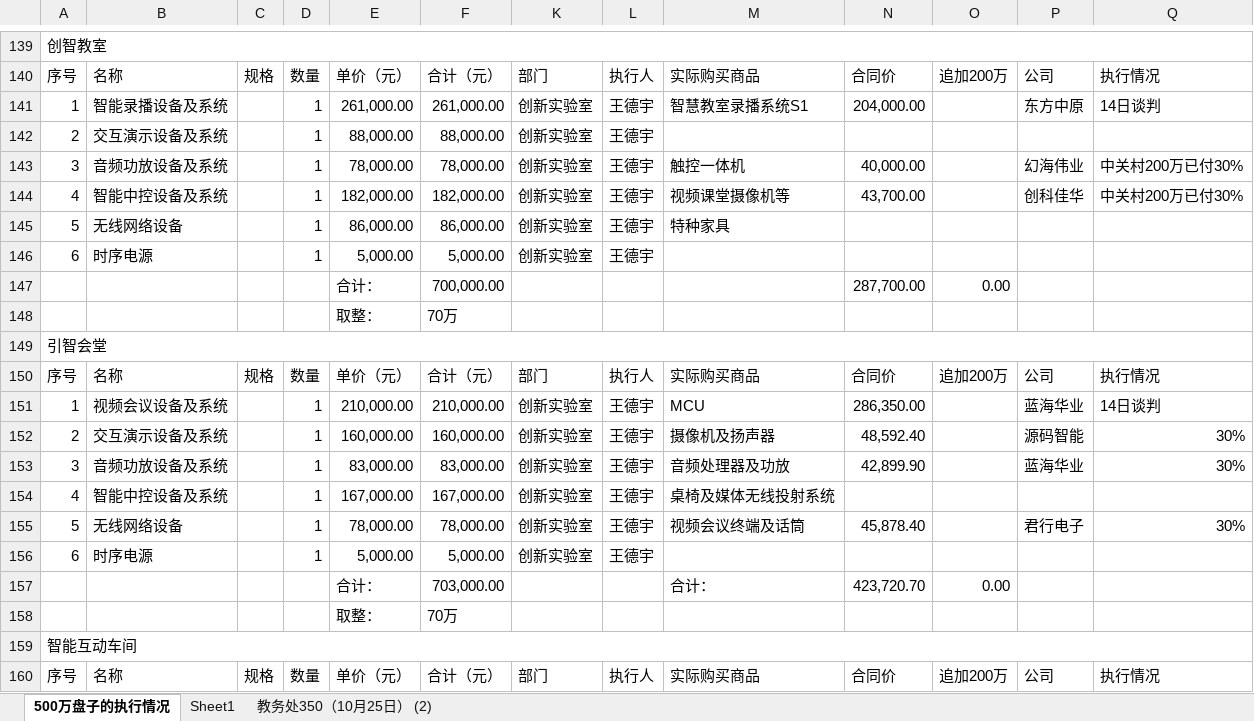
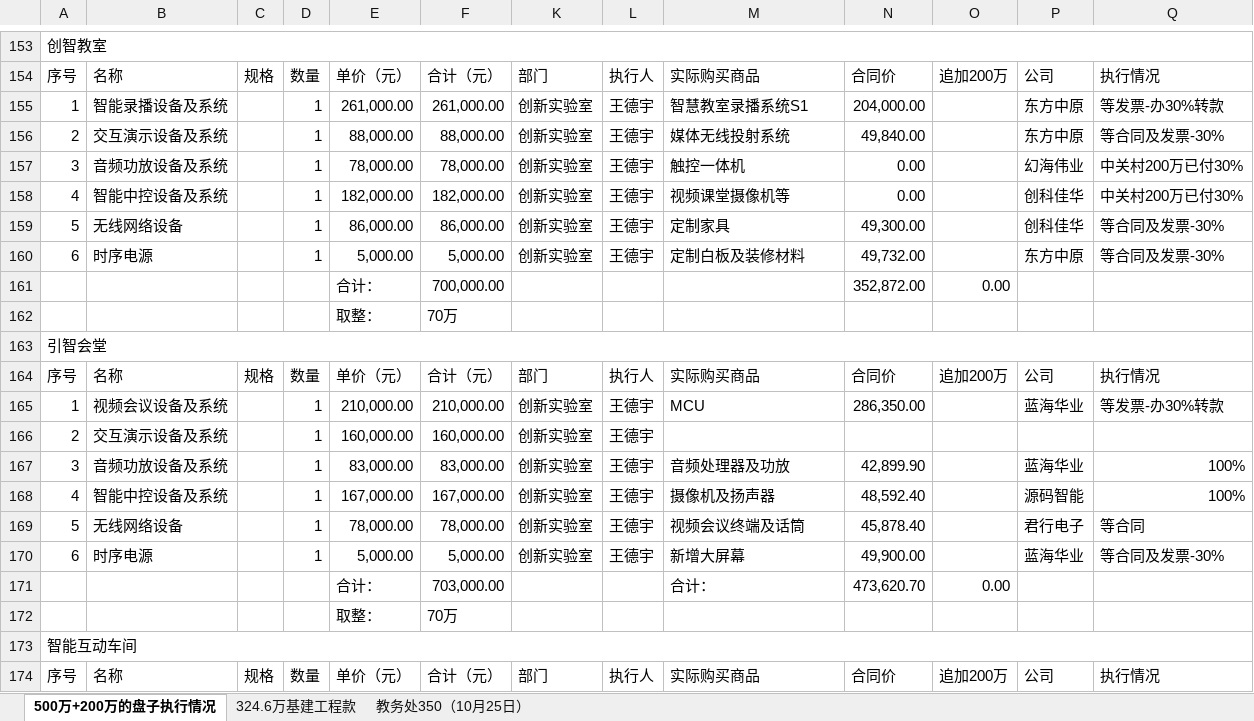
Before and after one commit to woodyme/i.center_my_workzone, an Excel workbook: 训练中心创客交叉融合空间建设/admin/新大楼规划建设/创客空间配套设施建设项目/采购表-500+270.xlsx, sheet 500万+200万的盘子执行情况, drawn as a sheet; only a part is shown, gaps mark what is left out; values as stored, in another font and other column widths than the file's, no cell formats; addresses are those after the commit; the diff covers the shown part only; the diff names each change by its address in the sheet, - before the commit and + after, or states it on an @@ line.

```diff
--- a/训练中心创客交叉融合空间建设/admin/新大楼规划建设/创客空间配套设施建设项目/采购表-500+270.xlsx (sheet 500万+200万的盘子执行情况)
+++ b/训练中心创客交叉融合空间建设/admin/新大楼规划建设/创客空间配套设施建设项目/采购表-500+270.xlsx (sheet 500万+200万的盘子执行情况)
-sheet tab: 500万盘子的执行情况
+sheet tab: 500万+200万的盘子执行情况
-sheet tab: 教务处350（10月25日） (2)
+sheet tab: 教务处350（10月25日）
-sheet tab: Sheet1
+sheet tab: 324.6万基建工程款
-Q155: 14日谈判
+Q155: 等发票-办30%转款
-M156: (empty)
+M156: 媒体无线投射系统
-N156: (empty)
+N156: 49,840.00
-P156: (empty)
+P156: 东方中原
-Q156: (empty)
+Q156: 等合同及发票-30%
-N157: 40,000.00
+N157: 0.00
-N158: 43,700.00
+N158: 0.00
-M159: 特种家具
+M159: 定制家具
-N159: (empty)
+N159: 49,300.00
-P159: (empty)
+P159: 创科佳华
-Q159:Q160: (empty)
+Q159:Q160: 等合同及发票-30%
-M160: (empty)
+M160: 定制白板及装修材料
-N160: (empty)
+N160: 49,732.00
-P160: (empty)
+P160: 东方中原
-N161: 287,700.00
+N161: 352,872.00
-Q165: 14日谈判
+Q165: 等发票-办30%转款
-M166: 摄像机及扬声器
+M166: (empty)
-N166: 48,592.40
+N166: (empty)
-P166: 源码智能
+P166: (empty)
-Q166: 30%
+Q166: (empty)
-Q167: 30%
+Q167: 100%
-M168: 桌椅及媒体无线投射系统
+M168: 摄像机及扬声器
-N168: (empty)
+N168: 48,592.40
-P168: (empty)
+P168: 源码智能
-Q168: (empty)
+Q168: 100%
-Q169: 30%
+Q169: 等合同
-M170: (empty)
+M170: 新增大屏幕
-N170: (empty)
+N170: 49,900.00
-P170: (empty)
+P170: 蓝海华业
-Q170: (empty)
+Q170: 等合同及发票-30%
-N171: 423,720.70
+N171: 473,620.70
```
Also changed, not shown: 22 added rows, 8 removed rows and 46 edited cells elsewhere in this sheet, cell formats, formulas that keep their value.
